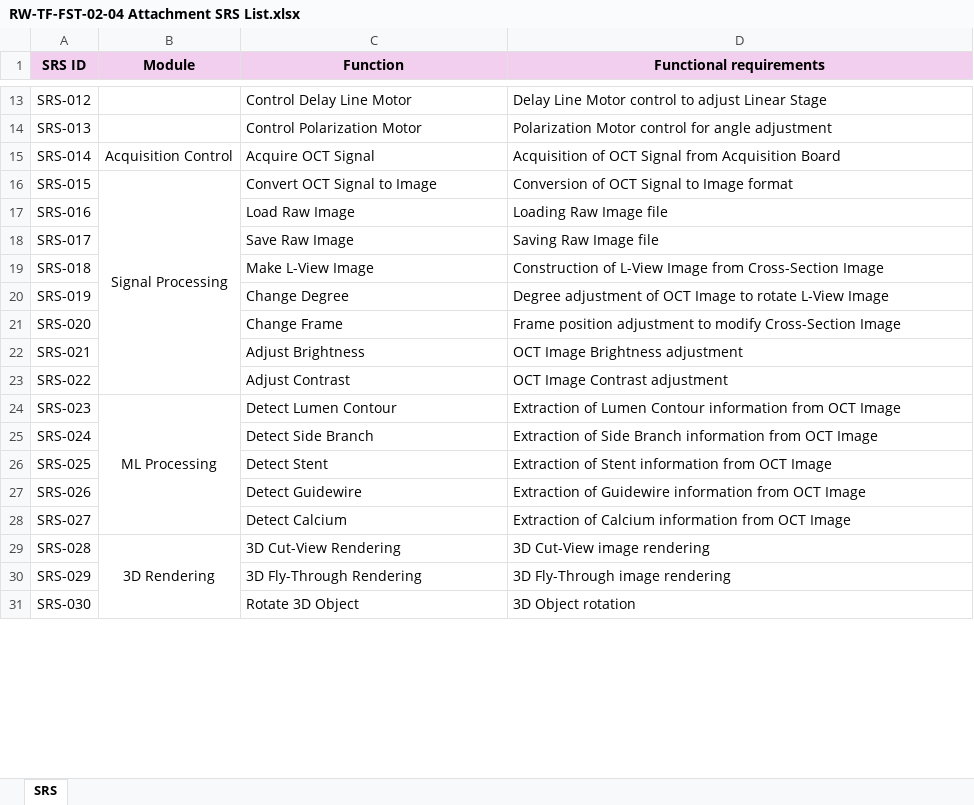
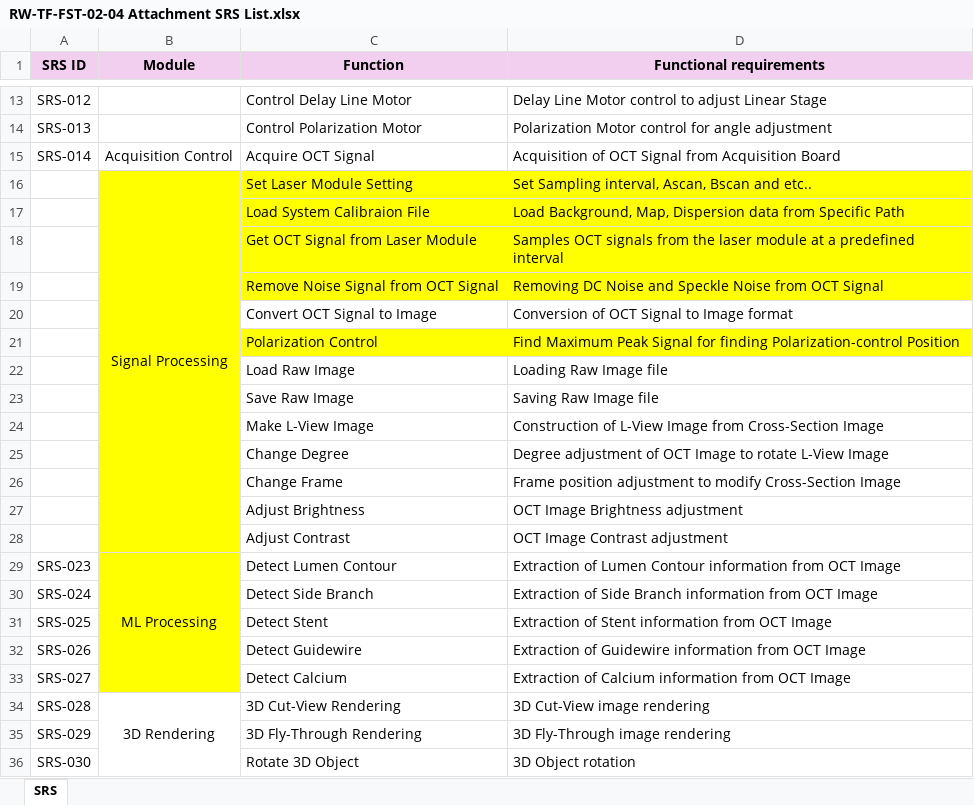
Before and after one commit to clackch/RaywattOCT, an Excel workbook: Document/RV201/RW-TF-FST-02-04 Attachment SRS List.xlsx, sheet SRS, drawn as a sheet; only a part is shown, gaps mark what is left out; values as stored, in another font and other column widths than the file's, no borders; removed rows and columns are numbered as before the commit, all else as after; the diff names each change by its address in the sheet, - before the commit and + after, or states it on an @@ line.

Commit message:
SRS - Signal Process 수정 중간 커밋

```diff
--- a/Document/RV201/RW-TF-FST-02-04 Attachment SRS List.xlsx (sheet SRS)
+++ b/Document/RV201/RW-TF-FST-02-04 Attachment SRS List.xlsx (sheet SRS)
-row 16: SRS-015 | Signal Processing | Convert OCT Signal to Image | Conversion of OCT Signal to Image format
+row 16:  | Signal Processing | Set Laser Module Setting | Set Sampling interval, Ascan, Bscan and etc..
+row 17:  |  | Load System Calibraion File | Load Background, Map, Dispersion data from Specific Path
+row 18:  |  | Get OCT Signal from Laser Module | Samples OCT signals from the laser module at a predefined interval
+row 19:  |  | Remove Noise Signal from OCT Signal | Removing DC Noise and Speckle Noise from OCT Signal
+row 20:  |  | Convert OCT Signal to Image | Conversion of OCT Signal to Image format
+row 21:  |  | Polarization Control | Find Maximum Peak Signal for finding Polarization-control Position
-A22 (SRS ID): SRS-016
+A22 (SRS ID): (empty)
-B22:B33 fill: none
+B22:B33 fill: #FFFF00
-A23 (SRS ID): SRS-017
+A23 (SRS ID): (empty)
-A24 (SRS ID): SRS-018
+A24 (SRS ID): (empty)
-A25 (SRS ID): SRS-019
+A25 (SRS ID): (empty)
-A26 (SRS ID): SRS-020
+A26 (SRS ID): (empty)
-A27 (SRS ID): SRS-021
+A27 (SRS ID): (empty)
-A28 (SRS ID): SRS-022
+A28 (SRS ID): (empty)
```
Also changed, not shown: 1 other file.
